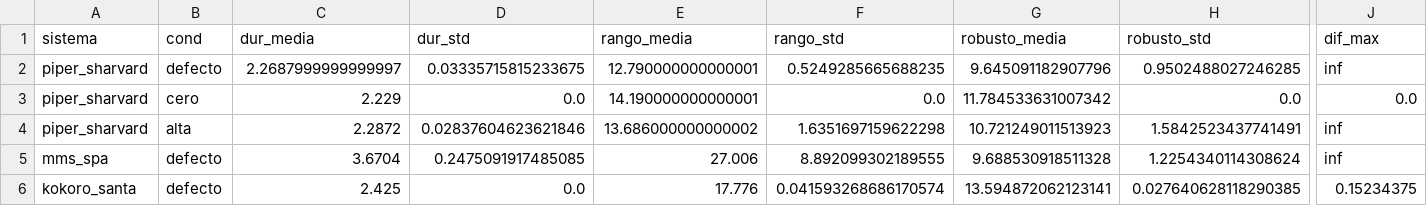
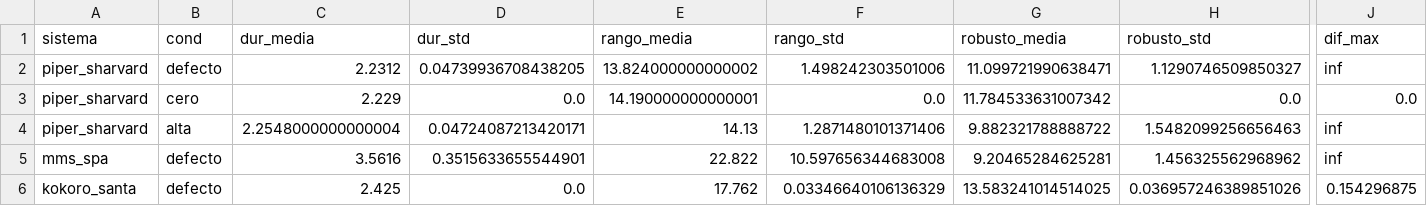
Before and after one commit to nmiryamn/repo-p1, a CSV file: resultados/determinismo_resumen.csv, drawn as a sheet; only a part is shown, gaps mark what is left out; removed rows and columns are numbered as before the commit, all else as after; rows hold the shown columns only; the diff names each change by its address in the sheet, - before the commit and + after, or states it on an @@ line.

```diff
--- a/resultados/determinismo_resumen.csv
+++ b/resultados/determinismo_resumen.csv
-row 2: piper_sharvard | defecto | 2.2687999999999997 | 0.03335715815233675 | 12.790000000000001 | 0.5249285665688235 | 9.645091182907796 | 0.9502488027246285 | inf
+row 2: piper_sharvard | defecto | 2.2312 | 0.04739936708438205 | 13.824000000000002 | 1.498242303501006 | 11.099721990638471 | 1.1290746509850327 | inf
-row 4: piper_sharvard | alta | 2.2872 | 0.02837604623621846 | 13.686000000000002 | 1.6351697159622298 | 10.721249011513923 | 1.5842523437741491 | inf
-row 5: mms_spa | defecto | 3.6704 | 0.2475091917485085 | 27.006 | 8.892099302189555 | 9.688530918511328 | 1.2254340114308624 | inf
+row 4: piper_sharvard | alta | 2.2548000000000004 | 0.04724087213420171 | 14.13 | 1.2871480101371406 | 9.882321788888722 | 1.5482099256656463 | inf
+row 5: mms_spa | defecto | 3.5616 | 0.3515633655544901 | 22.822 | 10.597656344683008 | 9.20465284625281 | 1.456325562968962 | inf
-E6 (rango_media): 17.776
+E6 (rango_media): 17.762
-F6 (rango_std): 0.041593268686170574
+F6 (rango_std): 0.03346640106136329
-G6 (robusto_media): 13.594872062123141
+G6 (robusto_media): 13.583241014514025
-H6 (robusto_std): 0.027640628118290385
+H6 (robusto_std): 0.036957246389851026
-J6 (dif_max): 0.15234375
+J6 (dif_max): 0.154296875
```
Also changed, not shown: resultados/foco.csv, resultados/inteligibilidad_original.csv, 32 other files.
